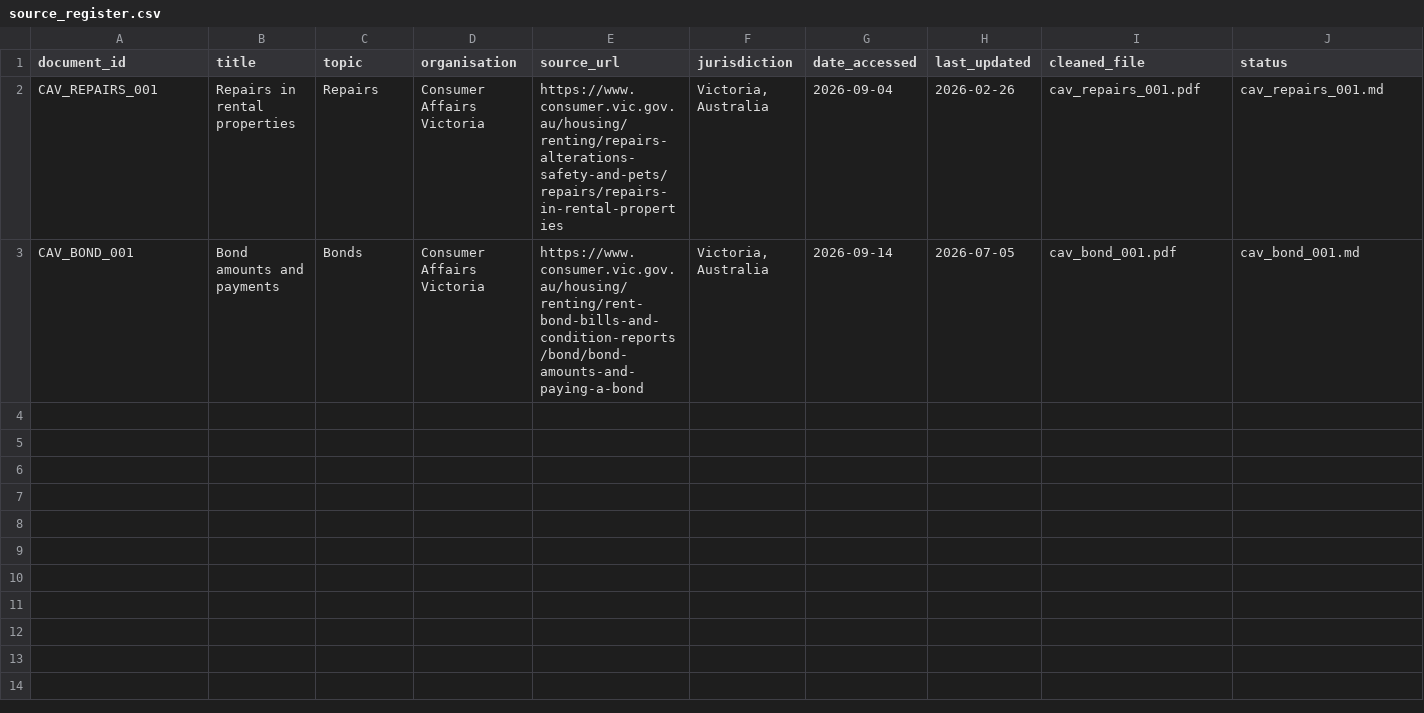
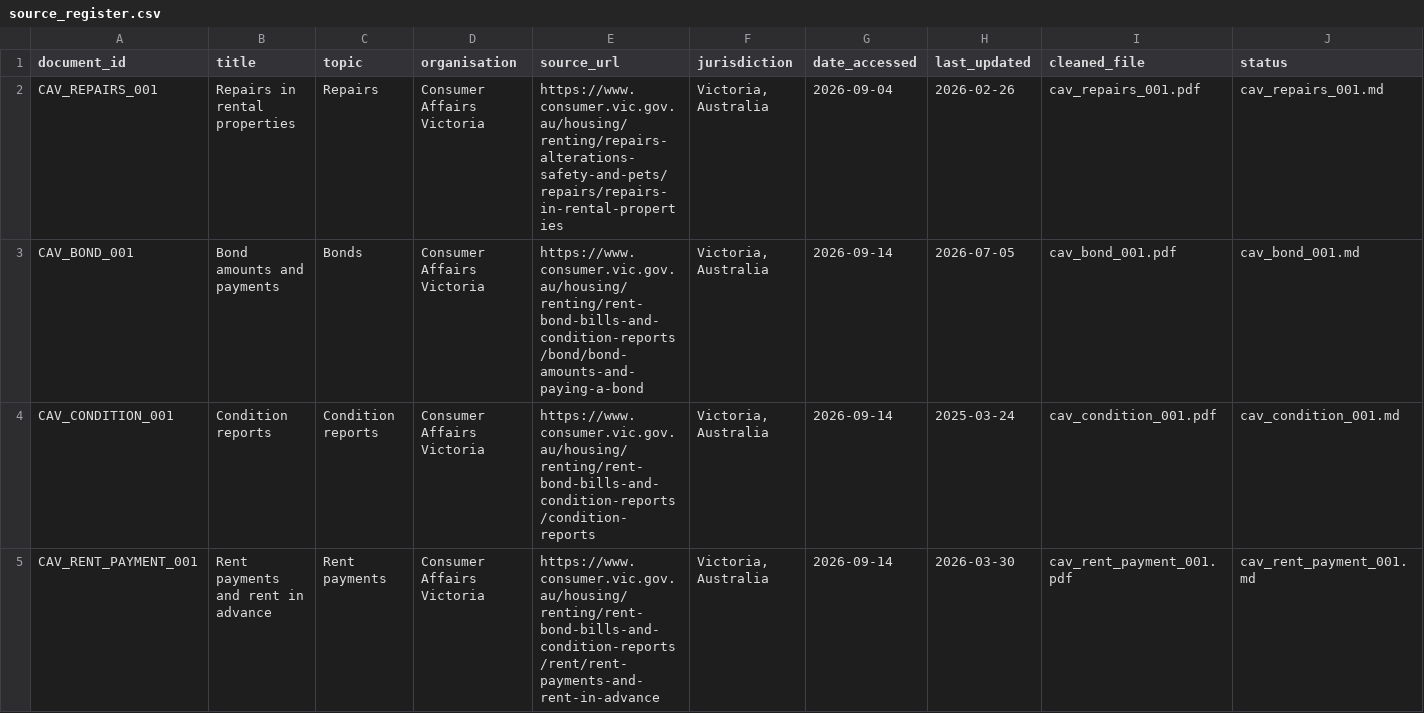
Before and after one commit to RMIT-COSC2669-Group45/COSC2669-WIL-Group45, a CSV file: data/metadata/source_register.csv, drawn as a sheet; only a part is shown; rows hold the shown columns only; the diff names each change by its address in the sheet, - before the commit and + after, or states it on an @@ line.

Commit message:
Add rent payment knowledge-base source

```diff
--- a/data/metadata/source_register.csv
+++ b/data/metadata/source_register.csv
+row 4: CAV_CONDITION_001 | Condition reports | Condition reports | Consumer Affairs Victoria | https://www.consumer.vic.gov.au/housing/renting/rent-bond-bills-and-condition-reports/condition-reports | Victoria, Australia | 2026-09-14 | 2025-03-24 | cav_condition_001.pdf | cav_condition_001.md
+row 5: CAV_RENT_PAYMENT_001 | Rent payments and rent in advance | Rent payments | Consumer Affairs Victoria | https://www.consumer.vic.gov.au/housing/renting/rent-bond-bills-and-condition-reports/rent/rent-payments-and-rent-in-advance | Victoria, Australia | 2026-09-14 | 2026-03-30 | cav_rent_payment_001.pdf | cav_rent_payment_001.md
```
Also changed, not shown: 4 other files.
